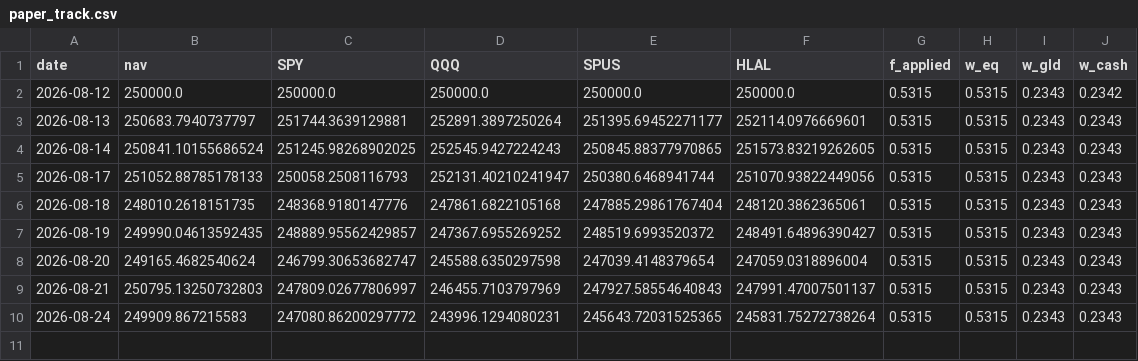
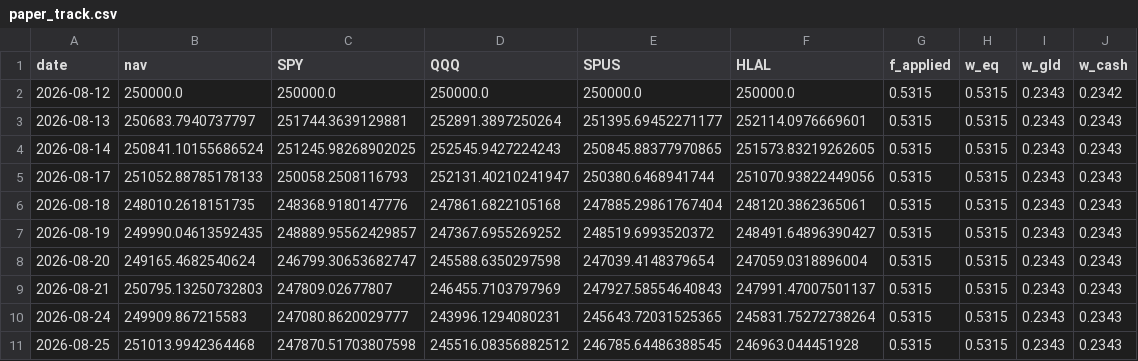
Before and after one commit to shaqebadi/fortress-dashboard, a CSV file: data/paper_track.csv, drawn as a sheet.

```diff
--- a/data/paper_track.csv
+++ b/data/paper_track.csv
@@ -8,3 +8,4 @@ date,nav,SPY,QQQ,SPUS,HLAL,f_applied,w_eq,w_gld,w_cash
 2026-08-20,249165.4682540624,246799.30653682747,245588.6350297598,247039.4148379654,247059.0318896004,0.5315,0.5315,0.2343,0.2343
-2026-08-21,250795.13250732803,247809.02677806997,246455.7103797969,247927.58554640843,247991.47007501137,0.5315,0.5315,0.2343,0.2343
-2026-08-24,249909.867215583,247080.86200297772,243996.1294080231,245643.72031525365,245831.75272738264,0.5315,0.5315,0.2343,0.2343
+2026-08-21,250795.13250732803,247809.02677807,246455.7103797969,247927.58554640843,247991.47007501137,0.5315,0.5315,0.2343,0.2343
+2026-08-24,249909.867215583,247080.8620029777,243996.1294080231,245643.72031525365,245831.75272738264,0.5315,0.5315,0.2343,0.2343
+2026-08-25,251013.9942364468,247870.51703807598,245516.08356882512,246785.64486388545,246963.044451928,0.5315,0.5315,0.2343,0.2343
```
Also changed, not shown: data/core_returns.csv, 3 other files.
